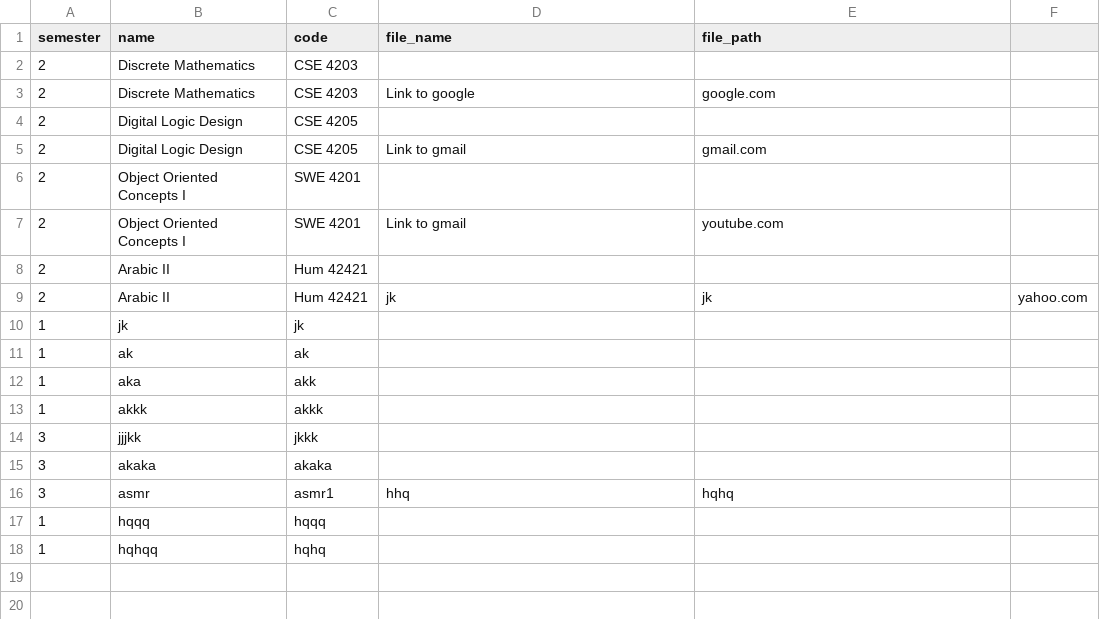
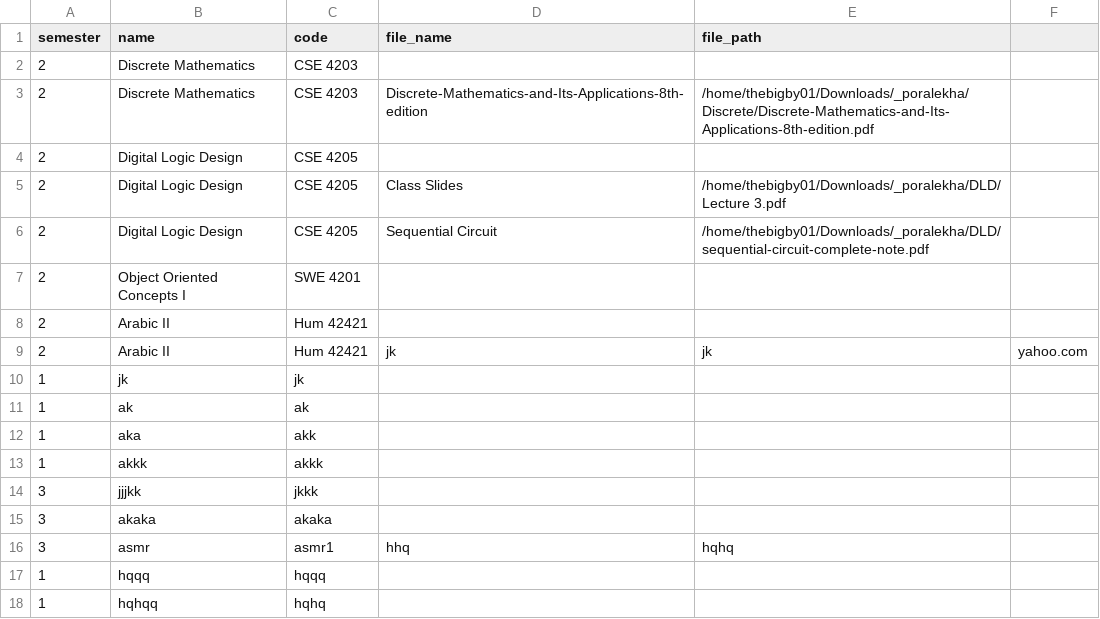
Before and after one commit to skibbidi-arh/Study-Buddy_OOP1, a CSV file: data.csv, drawn as a sheet.

```diff
--- a/data.csv
+++ b/data.csv
@@ -2,7 +2,7 @@ semester, name, code, file_name, file_path
 2, Discrete Mathematics, CSE 4203
-2, Discrete Mathematics, CSE 4203,Link to google,google.com
+2, Discrete Mathematics, CSE 4203,Discrete-Mathematics-and-Its-Applications-8th-edition,/home/thebigby01/Downloads/_poralekha/Discrete/Discrete-Mathematics-and-Its-Applications-8th-edition.pdf
 2, Digital Logic Design, CSE 4205
-2, Digital Logic Design, CSE 4205,Link to gmail,gmail.com
+2, Digital Logic Design, CSE 4205,Class Slides,/home/thebigby01/Downloads/_poralekha/DLD/Lecture 3.pdf
+2, Digital Logic Design, CSE 4205,Sequential Circuit, /home/thebigby01/Downloads/_poralekha/DLD/sequential-circuit-complete-note.pdf
 2, Object Oriented Concepts I, SWE 4201
-2, Object Oriented Concepts I, SWE 4201, Link to gmail,youtube.com
 2,Arabic II,Hum 42421
```
Also changed, not shown: 8 other files.
